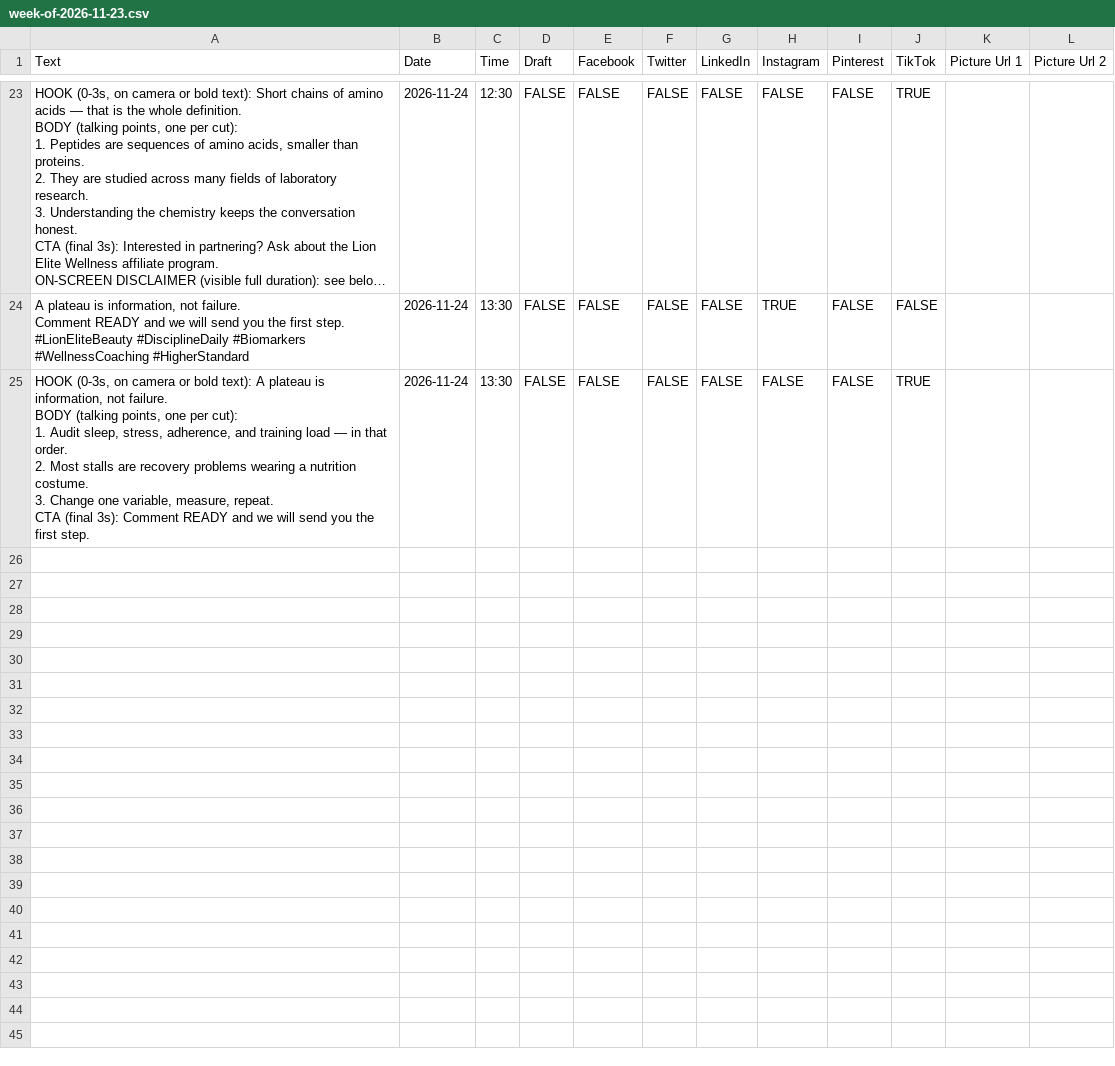
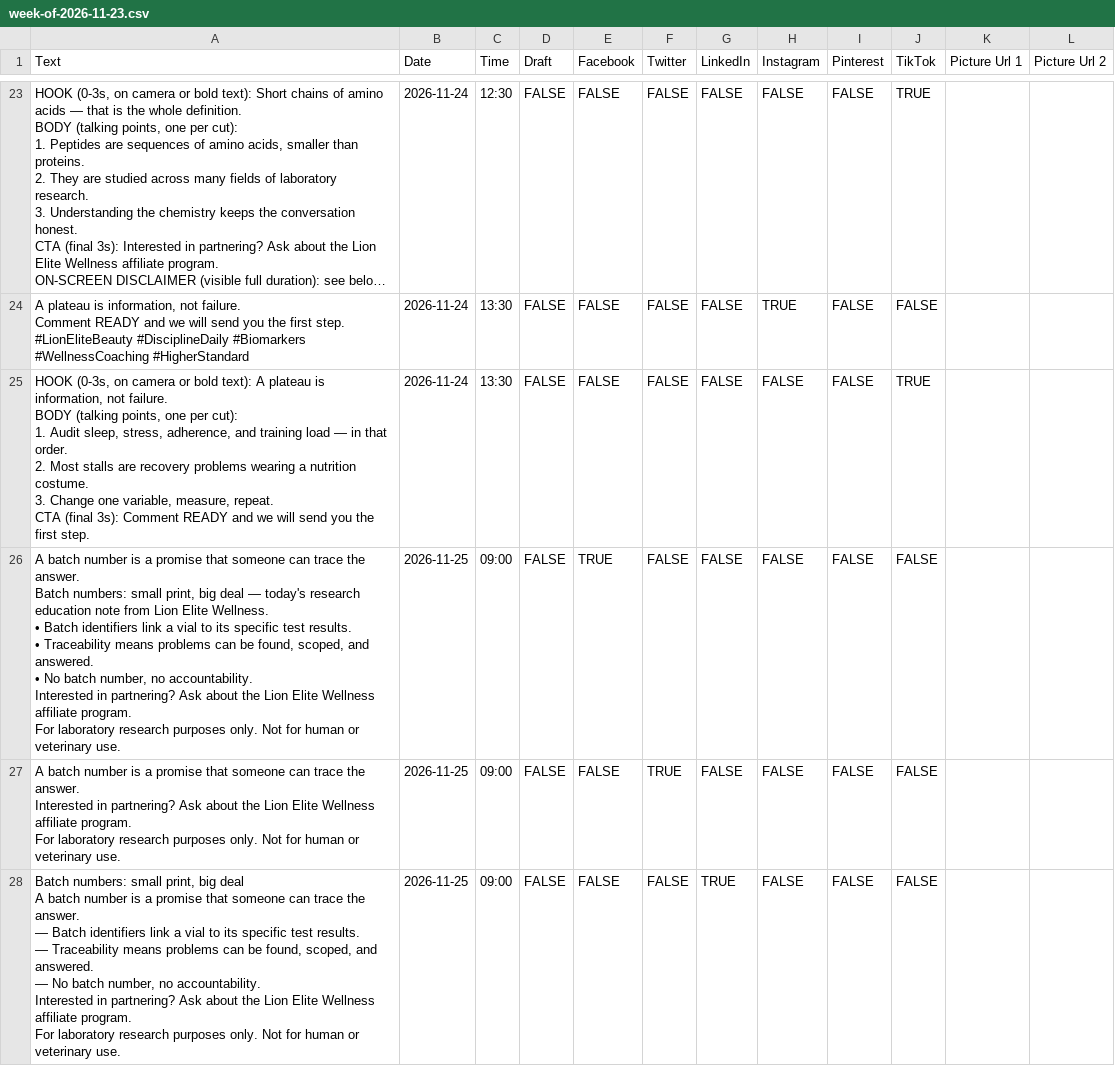
Before and after one commit to lionelite/lion-elite-os, a CSV file: content/metricool-import/week-of-2026-11-23.csv, drawn as a sheet; only a part is shown, gaps mark what is left out; long unchanged cells end in …; the diff covers the shown part only.

```diff
--- a/content/metricool-import/week-of-2026-11-23.csv
+++ b/content/metricool-import/week-of-2026-11-23.csv
@@ -209 +209,28 @@ BODY (talking points, one per cut):
 CTA (final 3s): Comment READY and we will send you the first step.",2026-11-24,13:30,FALSE,FALSE,FALSE,FALSE,FALSE,FALSE,TRUE,,
+"A batch number is a promise that someone can trace the answer.
+
+Batch numbers: small print, big deal — today's research education note from Lion Elite Wellness.
+
+• Batch identifiers link a vial to its specific test results.
+• Traceability means problems can be found, scoped, and answered.
+• No batch number, no accountability.
+
+Interested in partnering? Ask about the Lion Elite Wellness affiliate program.
+
+For laboratory research purposes only. Not for human or veterinary use.",2026-11-25,09:00,FALSE,TRUE,FALSE,FALSE,FALSE,FALSE,FALSE,,
+"A batch number is a promise that someone can trace the answer.
+
+Interested in partnering? Ask about the Lion Elite Wellness affiliate program.
+
+For laboratory research purposes only. Not for human or veterinary use.",2026-11-25,09:00,FALSE,FALSE,TRUE,FALSE,FALSE,FALSE,FALSE,,
+"Batch numbers: small print, big deal
+
+A batch number is a promise that someone can trace the answer.
+
+— Batch identifiers link a vial to its specific test results.
+— Traceability means problems can be found, scoped, and answered.
+— No batch number, no accountability.
+
+Interested in partnering? Ask about the Lion Elite Wellness affiliate program.
+
+For laboratory research purposes only. Not for human or veterinary use.",2026-11-25,09:00,FALSE,FALSE,FALSE,TRUE,FALSE,FALSE,FALSE,,
```
Also changed, not shown: 9 added rows elsewhere in this file, 4 other files.
